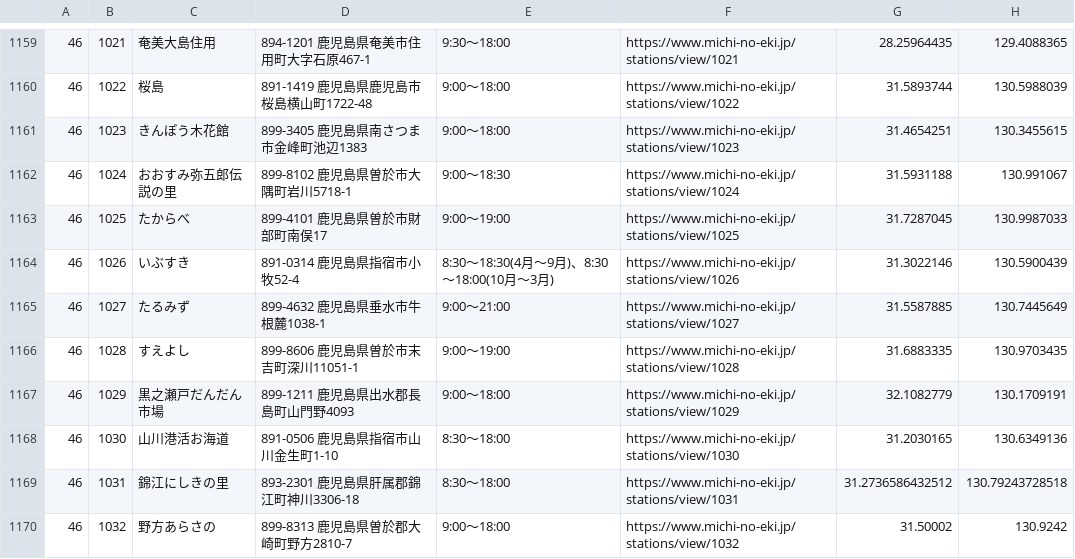
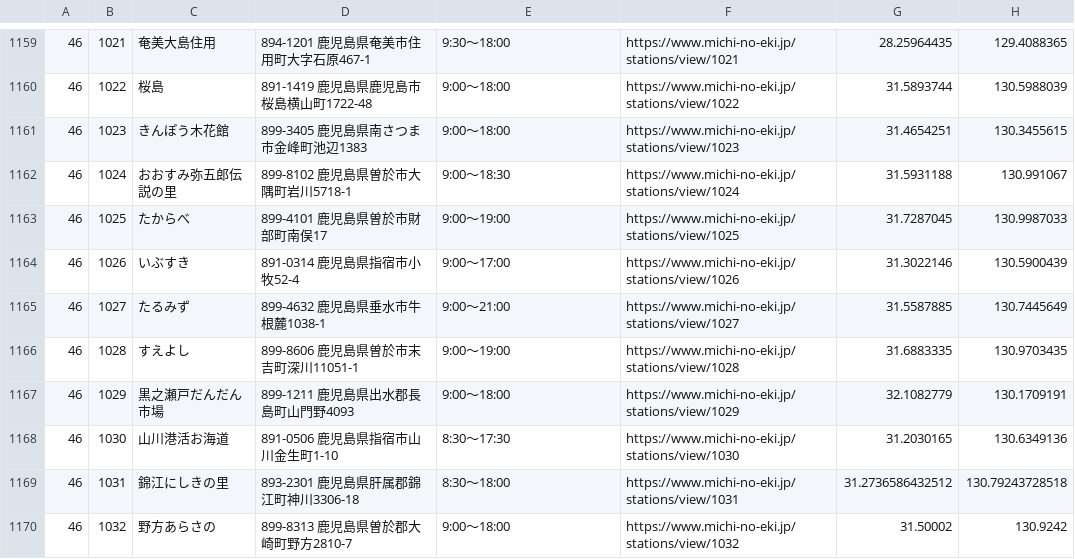
Before and after one commit to tk0miya/roadside_station_maps, a CSV file: data/stations.csv, drawn as a sheet; only a part is shown, gaps mark what is left out; the diff covers the shown part only.

Commit message:
Update station data

```diff
--- a/data/stations.csv
+++ b/data/stations.csv
@@ -1163,3 +1163,3 @@
 46	1025	たからべ	899-4101 鹿児島県曽於市財部町南俣17	9:00〜19:00	https://www.michi-no-eki.jp/stations/view/1025	31.7287045	130.9987033
-46	1026	いぶすき	891-0314 鹿児島県指宿市小牧52-4	8:30〜18:30(4月〜9月)、8:30〜18:00(10月〜3月)	https://www.michi-no-eki.jp/stations/view/1026	31.3022146	130.5900439
+46	1026	いぶすき	891-0314 鹿児島県指宿市小牧52-4	9:00〜17:00	https://www.michi-no-eki.jp/stations/view/1026	31.3022146	130.5900439
 46	1027	たるみず	899-4632 鹿児島県垂水市牛根麓1038-1	9:00〜21:00	https://www.michi-no-eki.jp/stations/view/1027	31.5587885	130.7445649
@@ -1167,3 +1167,3 @@
 46	1029	黒之瀬戸だんだん市場	899-1211 鹿児島県出水郡長島町山門野4093	9:00〜18:00	https://www.michi-no-eki.jp/stations/view/1029	32.1082779	130.1709191
-46	1030	山川港活お海道	891-0506 鹿児島県指宿市山川金生町1-10	8:30〜18:00	https://www.michi-no-eki.jp/stations/view/1030	31.2030165	130.6349136
+46	1030	山川港活お海道	891-0506 鹿児島県指宿市山川金生町1-10	8:30〜17:30	https://www.michi-no-eki.jp/stations/view/1030	31.2030165	130.6349136
 46	1031	錦江にしきの里	893-2301  鹿児島県肝属郡錦江町神川3306-18	8:30〜18:00	https://www.michi-no-eki.jp/stations/view/1031	31.2736586432512	130.79243728518
```
Also changed, not shown: 43 edited cells elsewhere in this file, 2 other files.
